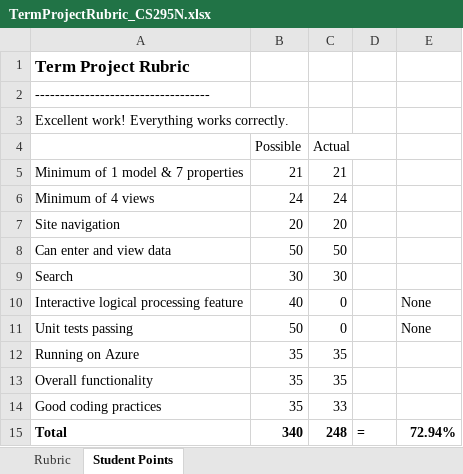
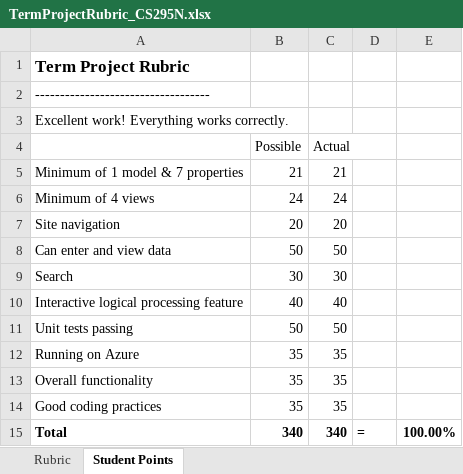
Before and after one commit to LCC-CIT/CS295N-CourseMaterials, an Excel workbook: TermProject/TermProjectRubric_CS295N.xlsx, sheet Student Points, drawn as a sheet; values as stored, in another font and other column widths than the file's, no borders; the diff names each change by its address in the sheet, - before the commit and + after, or states it on an @@ line.

```diff
--- a/TermProject/TermProjectRubric_CS295N.xlsx (sheet Student Points)
+++ b/TermProject/TermProjectRubric_CS295N.xlsx (sheet Student Points)
-C10 (Actual): 0
+C10 (Actual): 40
-E10:E11: None
+E10:E11: (empty)
-C11 (Actual): 0
+C11 (Actual): 50
-C14 (Actual): 33
+C14 (Actual): 35
-C15 (Actual): 248
+C15 (Actual): 340
-E15: 72.94%
+E15: 100.00%
```
Also changed, not shown: Labs/Lab09/Lab9Rubric_CS295N.xlsx.
